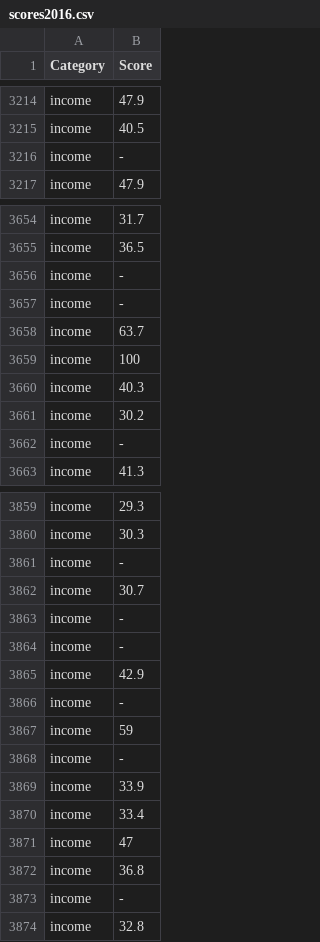
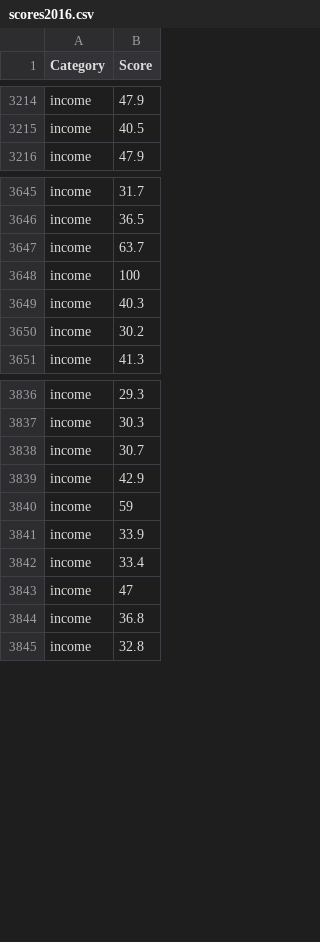
Before and after one commit to germainepym/FIT3179, a CSV file: Assignment2 Dataset/scores2016.csv, drawn as a sheet; only a part is shown, gaps mark what is left out; the diff covers the shown part only.

```diff
--- a/Assignment2 Dataset/scores2016.csv
+++ b/Assignment2 Dataset/scores2016.csv
@@ -3215,3 +3215,2 @@ income,47.9
 income,40.5
-income,-
 income,47.9
@@ -3655,4 +3646,2 @@ income,31.7
 income,36.5
-income,-
-income,-
 income,63.7
@@ -3661,3 +3650,2 @@ income,40.3
 income,30.2
-income,-
 income,41.3
@@ -3860,10 +3837,5 @@ income,29.3
 income,30.3
-income,-
 income,30.7
-income,-
-income,-
 income,42.9
-income,-
 income,59
-income,-
 income,33.9
@@ -3872,3 +3844,2 @@ income,47
 income,36.8
-income,-
 income,32.8
```
Also changed, not shown: 27 removed rows elsewhere in this file, 1 other file.
